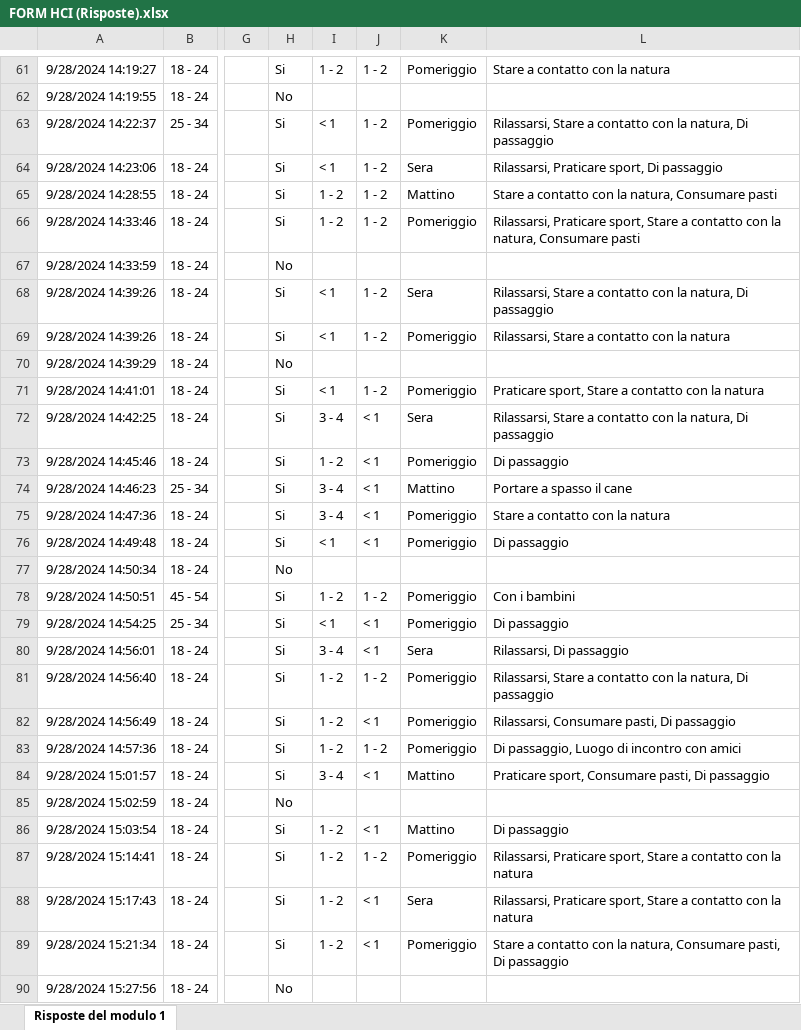
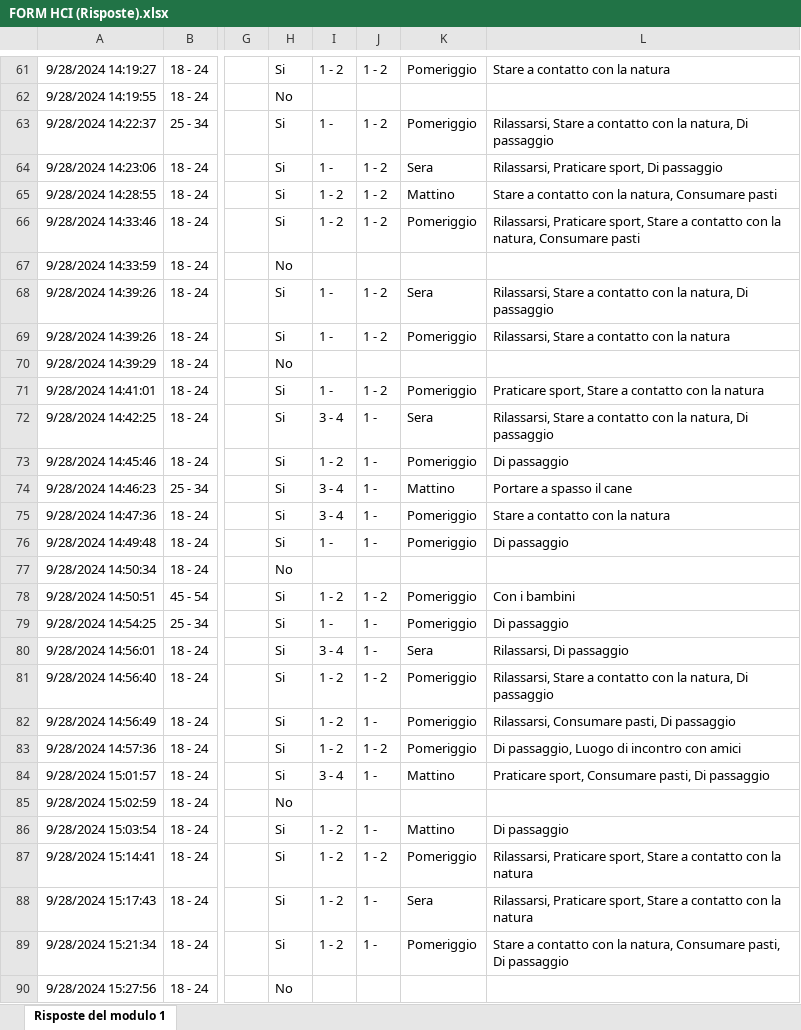
Before and after one commit to SunsetBandit/HCI24-08, an Excel workbook: FORM HCI (Risposte).xlsx, sheet Risposte del modulo 1, drawn as a sheet; only a part is shown, gaps mark what is left out; values as stored, in another font and other column widths than the file's, no borders; charts and pictures and table styles not drawn; the diff covers the shown part only; the diff names each change by its address in the sheet, - before the commit and + after, or states it on an @@ line.

```diff
--- a/FORM HCI (Risposte).xlsx (sheet Risposte del modulo 1)
+++ b/FORM HCI (Risposte).xlsx (sheet Risposte del modulo 1)
-I63:I64: < 1
+I63:I64: 1 -
-I68:I69: < 1
+I68:I69: 1 -
-I71: < 1
+I71: 1 -
-J72:J76: < 1
+J72:J76: 1 -
-I76: < 1
+I76: 1 -
-I79: < 1
+I79: 1 -
-J79:J80: < 1
+J79:J80: 1 -
-J82: < 1
+J82: 1 -
-J84: < 1
+J84: 1 -
-J86: < 1
+J86: 1 -
-J88:J89: < 1
+J88:J89: 1 -
```
Also changed, not shown: 110 edited cells elsewhere in this sheet, charts or pictures.
